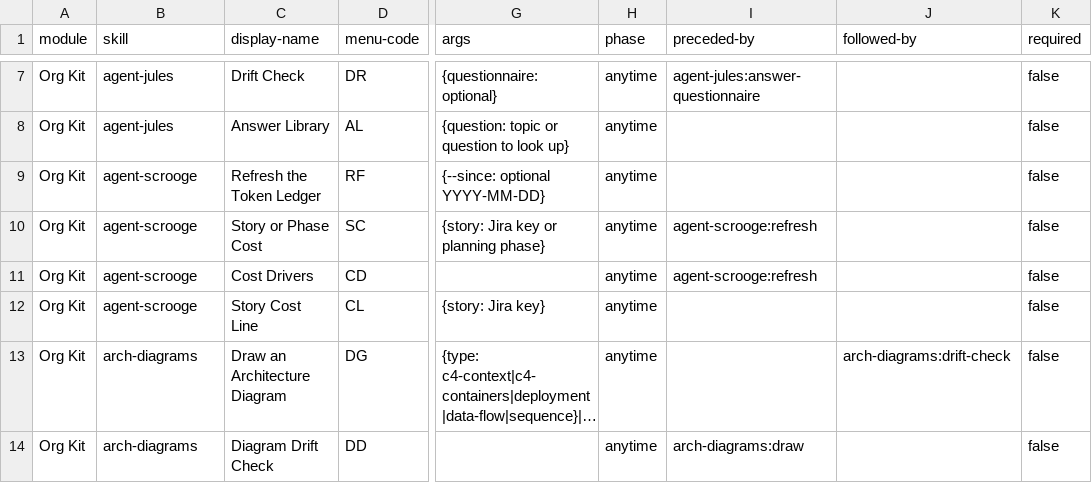
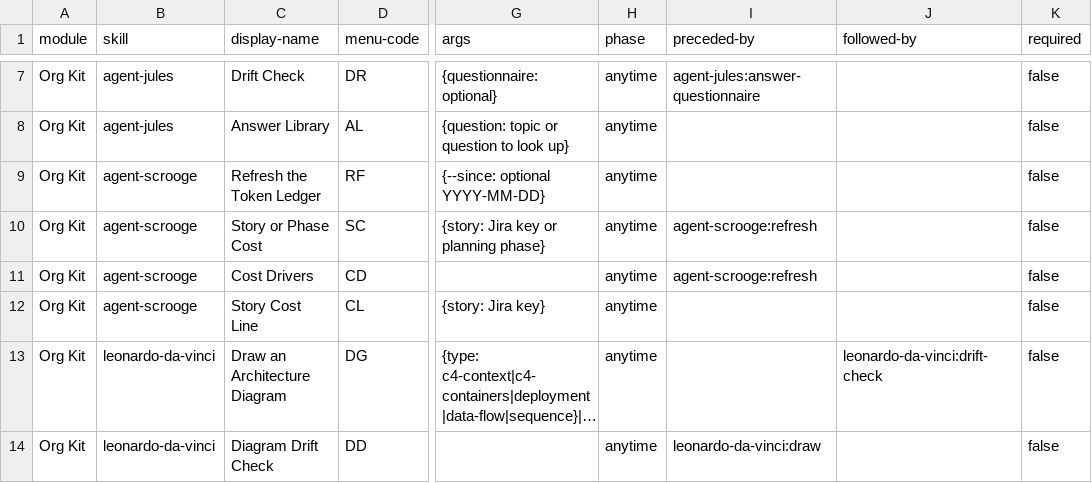
Before and after one commit to schuaschua/bmad-org-kit, a CSV file: skills/org-setup/assets/module-help.csv, drawn as a sheet; only a part is shown, gaps mark what is left out; long unchanged cells end in …; the diff names each change by its address in the sheet, - before the commit and + after, or states it on an @@ line.

```diff
--- a/skills/org-setup/assets/module-help.csv
+++ b/skills/org-setup/assets/module-help.csv
-B13:B14 (skill): arch-diagrams
+B13:B14 (skill): leonardo-da-vinci
-J13 (followed-by): arch-diagrams:drift-check
+J13 (followed-by): leonardo-da-vinci:drift-check
-I14 (preceded-by): arch-diagrams:draw
+I14 (preceded-by): leonardo-da-vinci:draw
```
Also changed, not shown: 27 other files.
